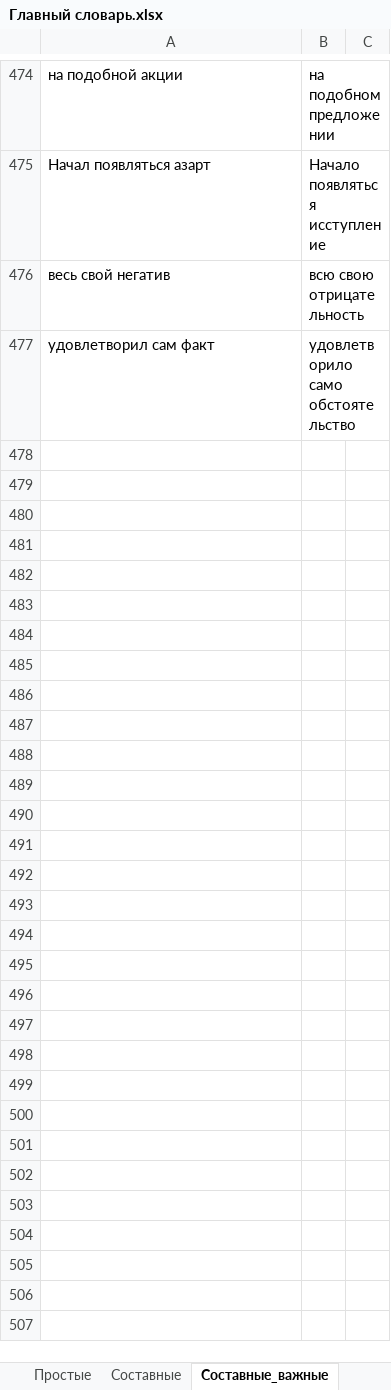
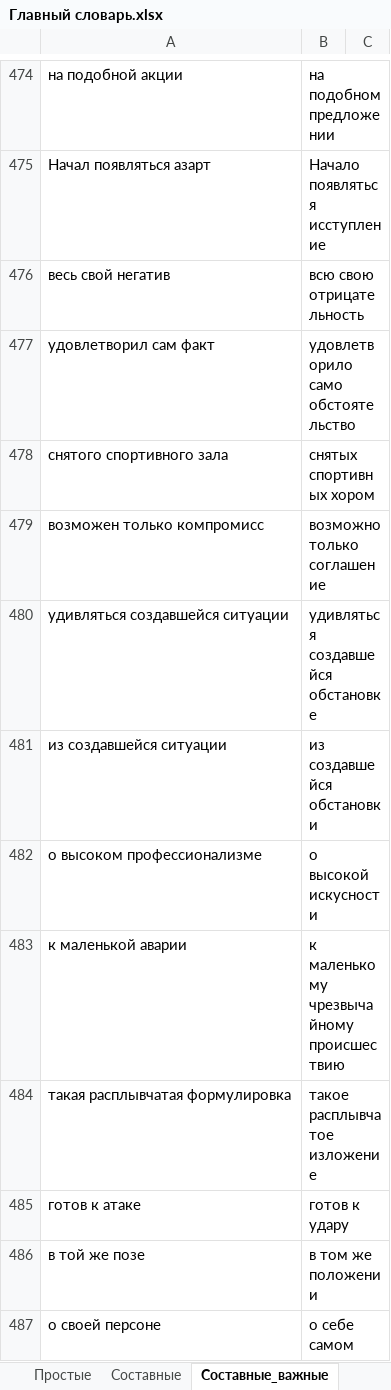
Before and after one commit to AveNRU/text_changer, an Excel workbook: словари/Главный словарь.xlsx, sheet Составные_важные, drawn as a sheet; only a part is shown, gaps mark what is left out; values as stored, in another font and other column widths than the file's, no borders; the diff names each change by its address in the sheet, - before the commit and + after, or states it on an @@ line.

```diff
--- a/словари/Главный словарь.xlsx (sheet Составные_важные)
+++ b/словари/Главный словарь.xlsx (sheet Составные_важные)
+row 478: снятого спортивного зала | снятых спортивных хором
+row 479: возможен только компромисс | возможно только соглашение
+row 480: удивляться создавшейся ситуации | удивляться создавшейся обстановке
+row 481: из создавшейся ситуации | из создавшейся обстановки
+row 482: о высоком профессионализме | о высокой искусности
+row 483: к маленькой аварии | к маленькому чрезвычайному происшествию
+row 484: такая расплывчатая формулировка | такое расплывчатое изложение
+row 485: готов к атаке | готов к удару
+row 486: в той же позе | в том же положении
+row 487: о своей персоне | о себе самом
```
Also changed, not shown: sheet Простые, sheet Составные, hidden cells, словари/шерстобитов.xlsx, 1 other file.
